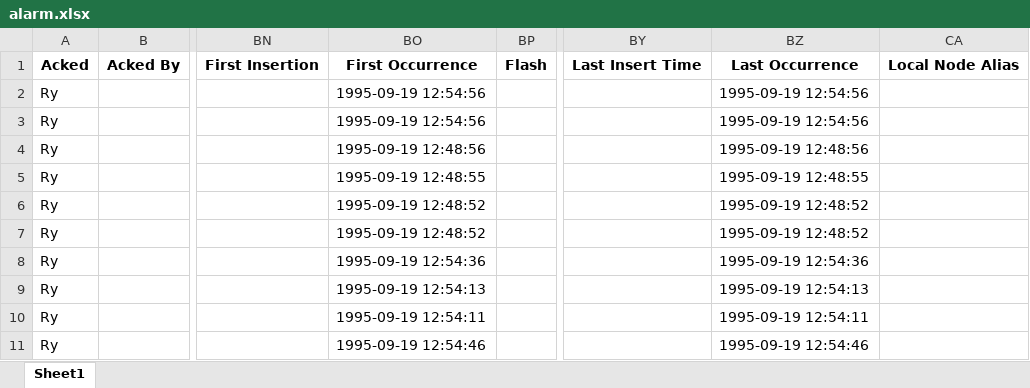
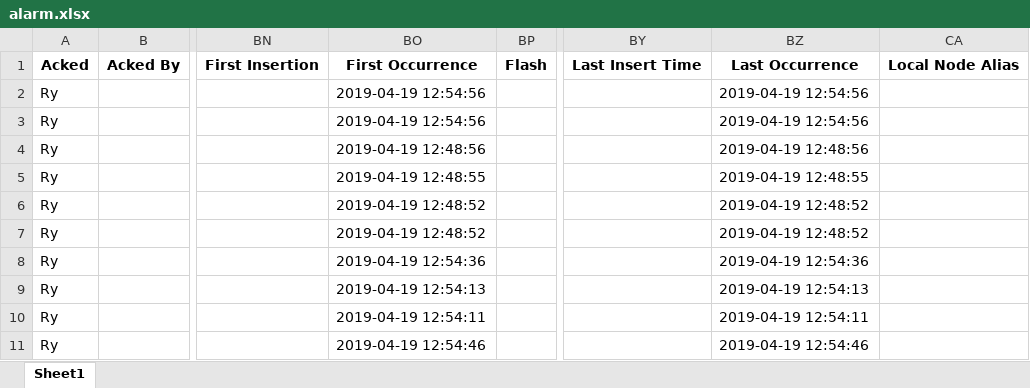
Before and after one commit to necusjz/TopoViz, an Excel workbook: analysis/alarm.xlsx, sheet Sheet1, drawn as a sheet; only a part is shown, gaps mark what is left out; values as stored, in another font and other column widths than the file's, no borders; the diff names each change by its address in the sheet, - before the commit and + after, or states it on an @@ line.

Commit message:
update fake alarm data - hyang

```diff
--- a/analysis/alarm.xlsx (sheet Sheet1)
+++ b/analysis/alarm.xlsx (sheet Sheet1)
-BO2:BO3: 1995-09-19 12:54:56
+BO2:BO3: 2019-04-19 12:54:56
-BZ2:BZ3: 1995-09-19 12:54:56
+BZ2:BZ3: 2019-04-19 12:54:56
-BO4: 1995-09-19 12:48:56
+BO4: 2019-04-19 12:48:56
-BZ4: 1995-09-19 12:48:56
+BZ4: 2019-04-19 12:48:56
-BO5: 1995-09-19 12:48:55
+BO5: 2019-04-19 12:48:55
-BZ5: 1995-09-19 12:48:55
+BZ5: 2019-04-19 12:48:55
-BO6:BO7: 1995-09-19 12:48:52
+BO6:BO7: 2019-04-19 12:48:52
-BZ6:BZ7: 1995-09-19 12:48:52
+BZ6:BZ7: 2019-04-19 12:48:52
-BO8: 1995-09-19 12:54:36
+BO8: 2019-04-19 12:54:36
-BZ8: 1995-09-19 12:54:36
+BZ8: 2019-04-19 12:54:36
-BO9: 1995-09-19 12:54:13
+BO9: 2019-04-19 12:54:13
-BZ9: 1995-09-19 12:54:13
+BZ9: 2019-04-19 12:54:13
-BO10: 1995-09-19 12:54:11
+BO10: 2019-04-19 12:54:11
-BZ10: 1995-09-19 12:54:11
+BZ10: 2019-04-19 12:54:11
-BO11: 1995-09-19 12:54:46
+BO11: 2019-04-19 12:54:46
-BZ11: 1995-09-19 12:54:46
+BZ11: 2019-04-19 12:54:46
```
